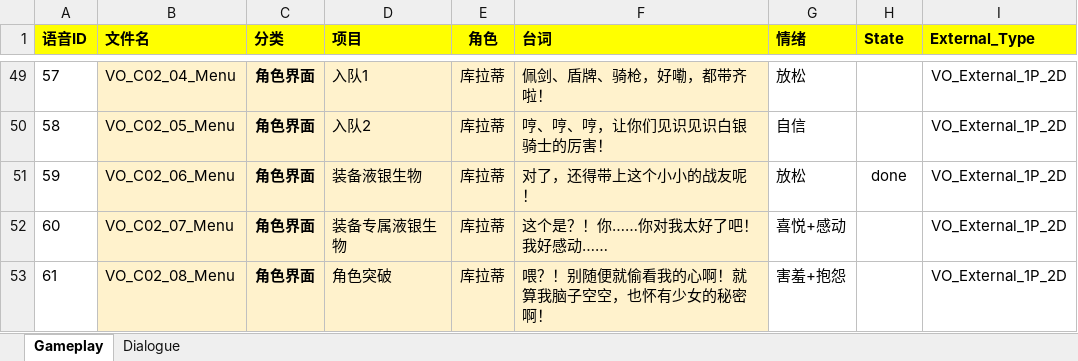
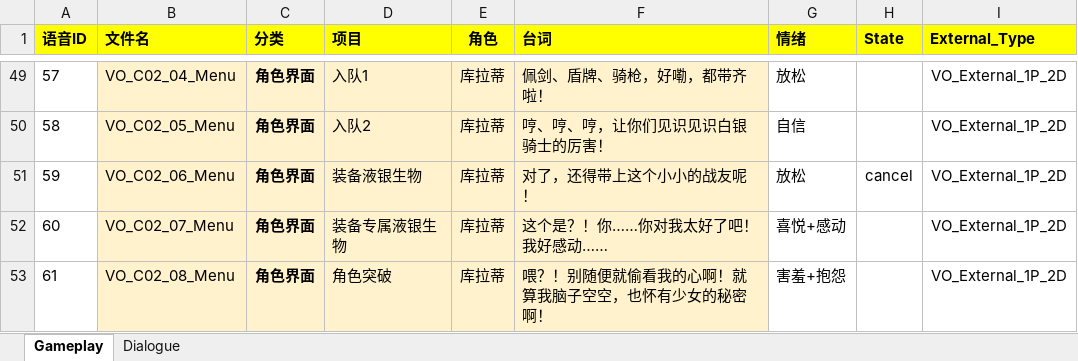
Before and after one commit to ayahuasca09/ayahuasca, an Excel workbook: module/waapi/waapi_Auto_Import_ExternalSource/SilverPalace_Voice_ExternalSource.xlsx, sheet Gameplay, drawn as a sheet; only a part is shown, gaps mark what is left out; values as stored, in another font and other column widths than the file's, no borders; the diff names each change by its address in the sheet, - before the commit and + after, or states it on an @@ line.

```diff
--- a/module/waapi/waapi_Auto_Import_ExternalSource/SilverPalace_Voice_ExternalSource.xlsx (sheet Gameplay)
+++ b/module/waapi/waapi_Auto_Import_ExternalSource/SilverPalace_Voice_ExternalSource.xlsx (sheet Gameplay)
-H51 (State): done
+H51 (State): cancel
```
Also changed, not shown: 12 other files.
